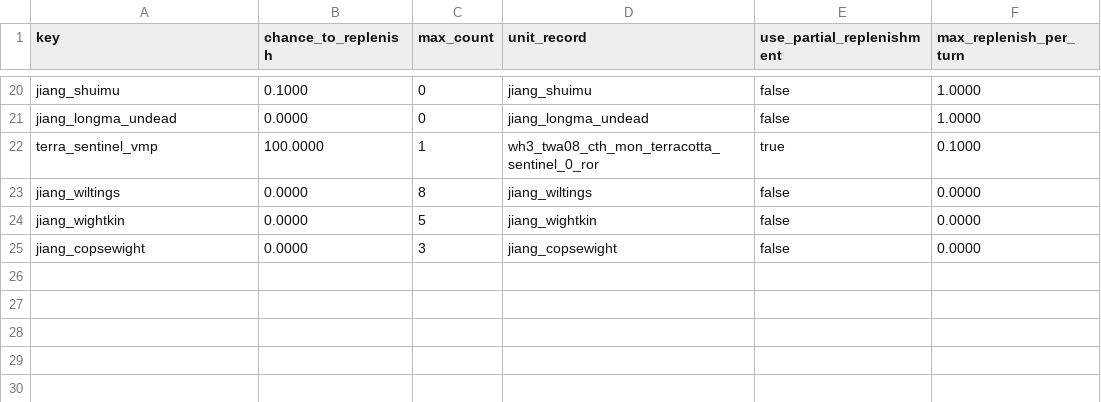
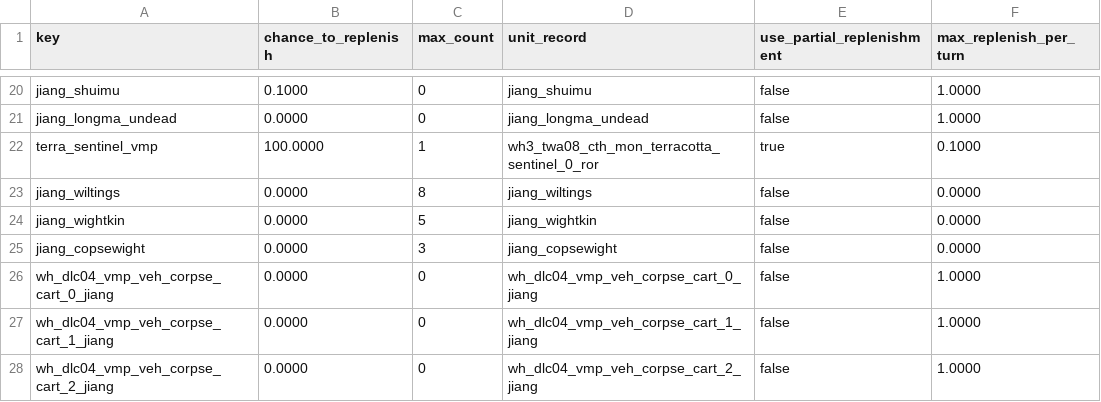
Before and after one commit to RhoxGSAINT/Dynasty-of-the-Damned, a TSV file: db/mercenary_unit_groups_tables/jiangshi_reborn+.tsv, drawn as a sheet; only a part is shown, gaps mark what is left out; the diff names each change by its address in the sheet, - before the commit and + after, or states it on an @@ line.

```diff
--- a/db/mercenary_unit_groups_tables/jiangshi_reborn+.tsv
+++ b/db/mercenary_unit_groups_tables/jiangshi_reborn+.tsv
+row 26: wh_dlc04_vmp_veh_corpse_cart_0_jiang | 0.0000 | 0 | wh_dlc04_vmp_veh_corpse_cart_0_jiang | false | 1.0000
+row 27: wh_dlc04_vmp_veh_corpse_cart_1_jiang | 0.0000 | 0 | wh_dlc04_vmp_veh_corpse_cart_1_jiang | false | 1.0000
+row 28: wh_dlc04_vmp_veh_corpse_cart_2_jiang | 0.0000 | 0 | wh_dlc04_vmp_veh_corpse_cart_2_jiang | false | 1.0000
```
Also changed, not shown: db/land_units_to_battle_personalities_junctions_tables/jiangshi_reborn+.tsv, db/mercenary_pool_to_groups_junctions_tables/jiangshi_reborn+.tsv, 34 other files.
